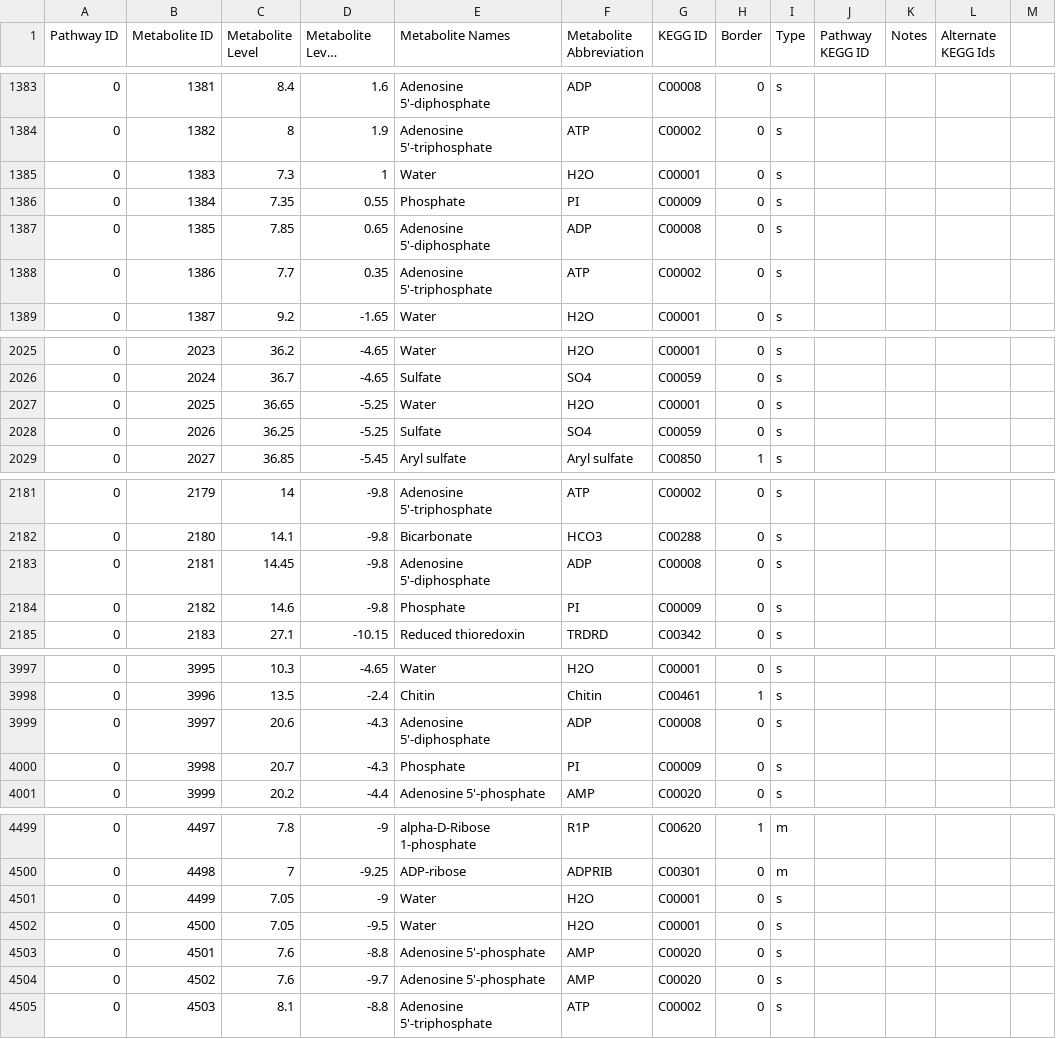
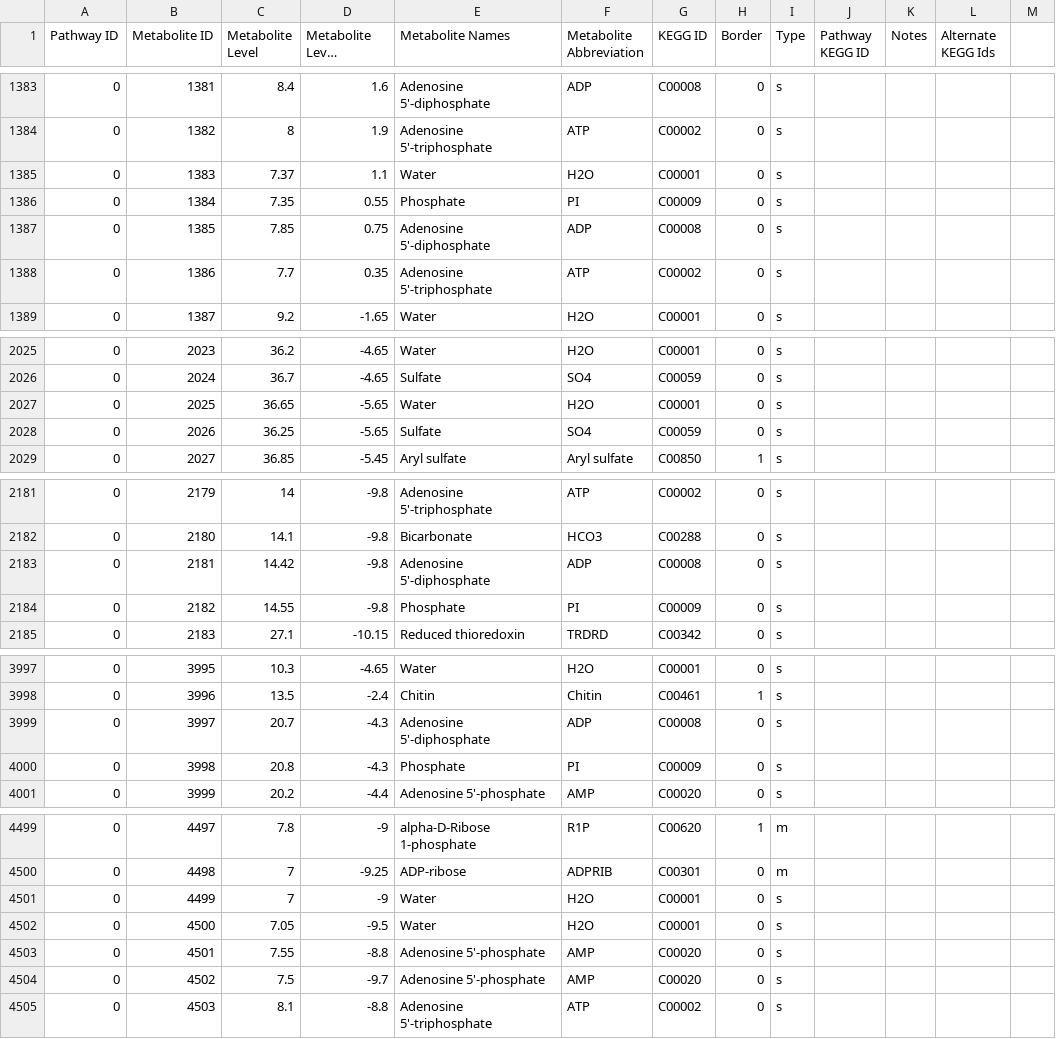
Before and after one commit to desmondlun/MOST, a CSV file: etc/visualization/pathway_metabolite_positions.csv, drawn as a sheet; only a part is shown, gaps mark what is left out; long unchanged cells end in …; the diff covers the shown part only; the diff names each change by its address in the sheet, - before the commit and + after, or states it on an @@ line.

```diff
--- a/etc/visualization/pathway_metabolite_positions.csv
+++ b/etc/visualization/pathway_metabolite_positions.csv
-C1385 (Metabolite Level): 7.3
+C1385 (Metabolite Level): 7.37
-D1385 (Metabolite Level Position): 1
+D1385 (Metabolite Level Position): 1.1
-D1387 (Metabolite Level Position): 0.65
+D1387 (Metabolite Level Position): 0.75
-D2027:D2028 (Metabolite Level Position): -5.25
+D2027:D2028 (Metabolite Level Position): -5.65
-C2183 (Metabolite Level): 14.45
+C2183 (Metabolite Level): 14.42
-C2184 (Metabolite Level): 14.6
+C2184 (Metabolite Level): 14.55
-C3999 (Metabolite Level): 20.6
+C3999 (Metabolite Level): 20.7
-C4000 (Metabolite Level): 20.7
+C4000 (Metabolite Level): 20.8
-C4501 (Metabolite Level): 7.05
+C4501 (Metabolite Level): 7
-C4503 (Metabolite Level): 7.6
+C4503 (Metabolite Level): 7.55
-C4504 (Metabolite Level): 7.6
+C4504 (Metabolite Level): 7.5
```
Also changed, not shown: 8 edited cells elsewhere in this file, etc/visualization/pathways_reaction_positions.csv, 5 other files.
